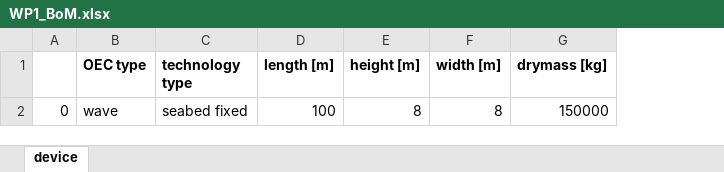
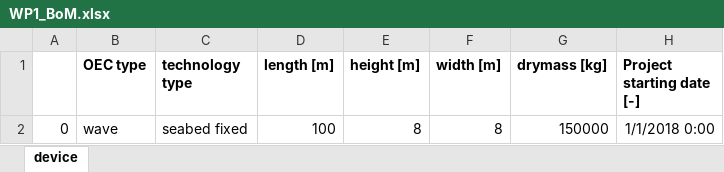
Before and after one commit to PauloCh/DTOcean-WP5, an Excel workbook: src/databases/WP1_BoM.xlsx, sheet device, drawn as a sheet; values as stored, in another font and other column widths than the file's, no borders; the diff names each change by its address in the sheet, - before the commit and + after, or states it on an @@ line.

```diff
--- a/src/databases/WP1_BoM.xlsx (sheet device)
+++ b/src/databases/WP1_BoM.xlsx (sheet device)
+column H (Project starting date [-]), row 2: 1/1/2018 0:00
```
Also changed, not shown: 4 other files.
